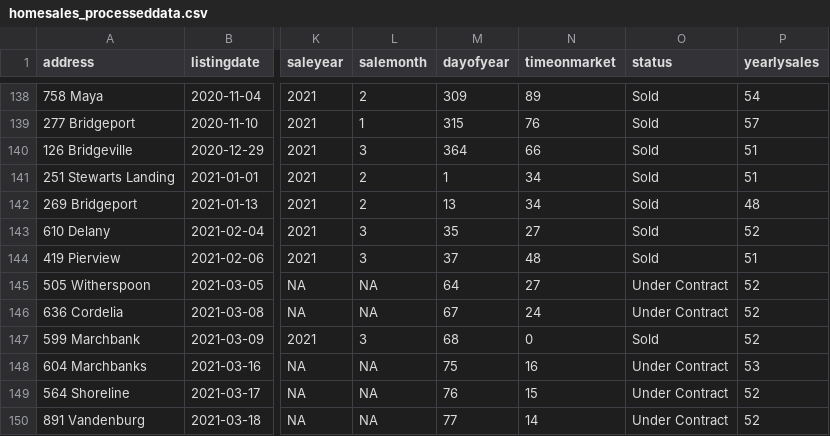
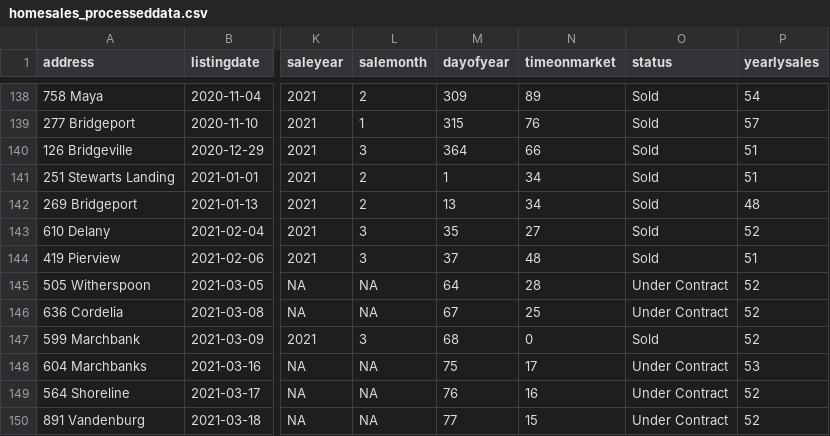
Before and after one commit to robhanssen/glenlake-homesales-old, a CSV file: data/homesales_processeddata.csv, drawn as a sheet; only a part is shown, gaps mark what is left out; the diff names each change by its address in the sheet, - before the commit and + after, or states it on an @@ line.

Commit message:
Automated data update Apr 02, 2021 at 05:04

```diff
--- a/data/homesales_processeddata.csv
+++ b/data/homesales_processeddata.csv
-N145 (timeonmarket): 27
+N145 (timeonmarket): 28
-N146 (timeonmarket): 24
+N146 (timeonmarket): 25
-N148 (timeonmarket): 16
+N148 (timeonmarket): 17
-N149 (timeonmarket): 15
+N149 (timeonmarket): 16
-N150 (timeonmarket): 14
+N150 (timeonmarket): 15
```
Also changed, not shown: data/median-time-on-market.csv, 14 other files.
